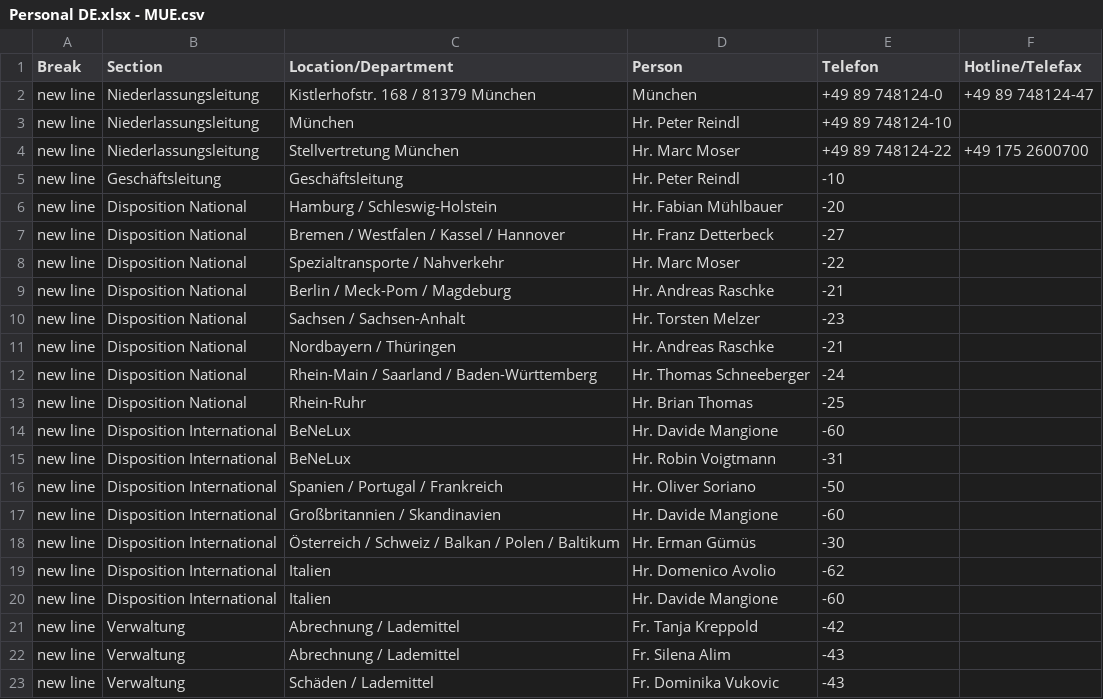
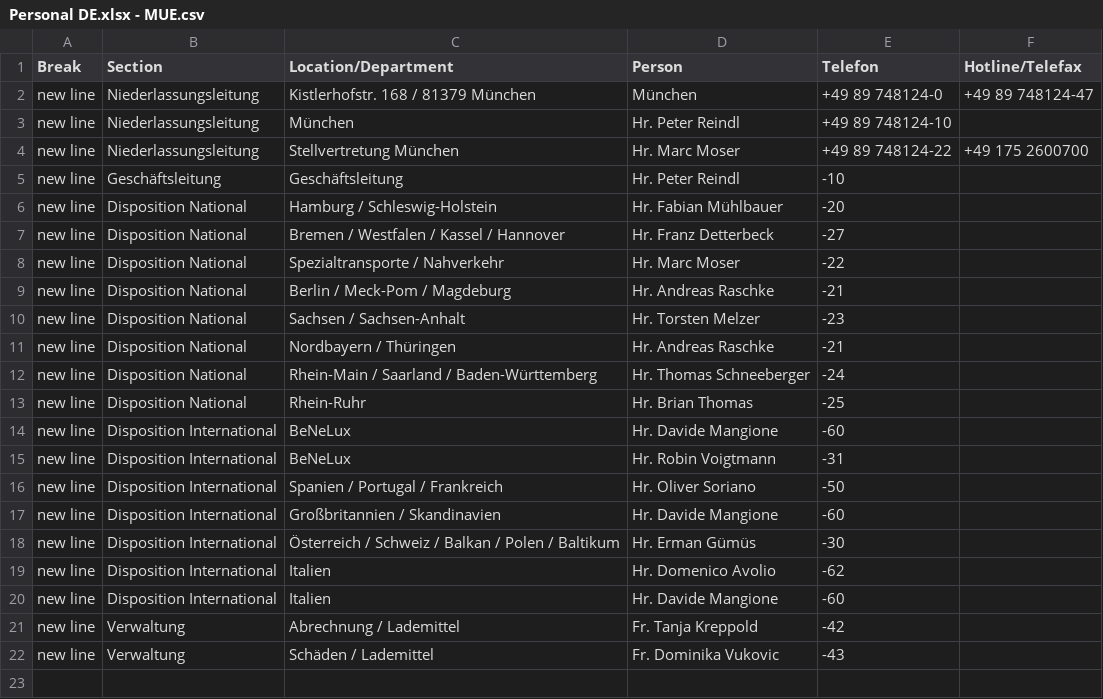
Before and after one commit to NeufraIT/neufra.eu, a CSV file: src/assets/files/locations/Personal DE.xlsx - MUE.csv, drawn as a sheet; the diff names each change by its address in the sheet, - before the commit and + after, or states it on an @@ line.

Commit message:
Update MUE.csv

```diff
--- a/src/assets/files/locations/Personal DE.xlsx - MUE.csv
+++ b/src/assets/files/locations/Personal DE.xlsx - MUE.csv
-row 22: new line | Verwaltung | Abrechnung / Lademittel | Fr. Silena Alim | -43
```
